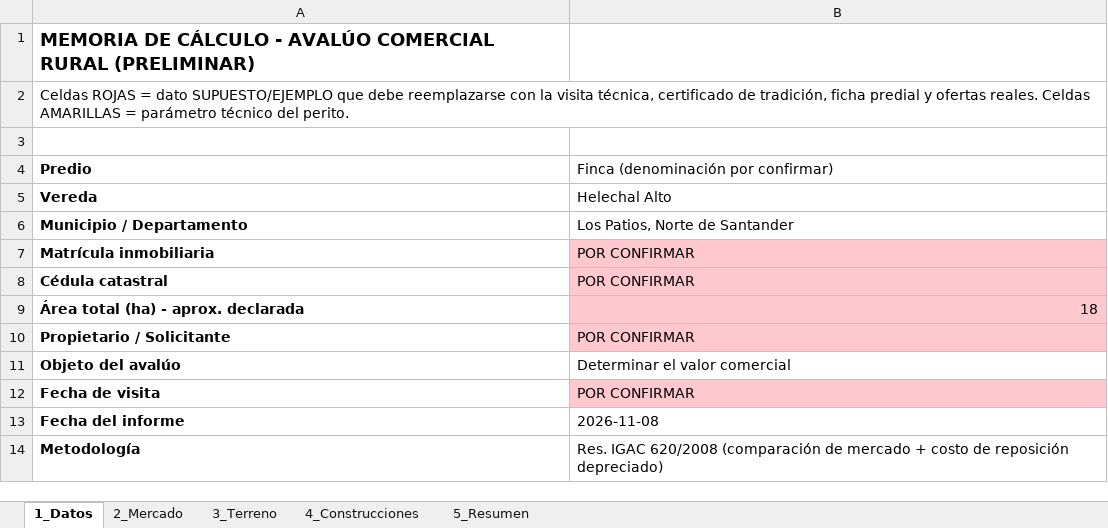
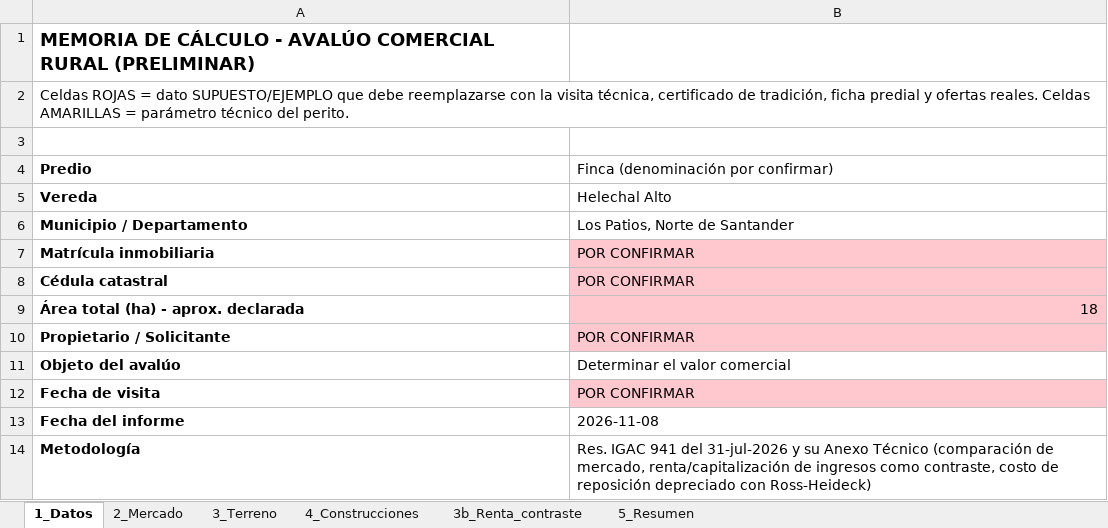
Before and after one commit to mapingenieria/mapingenieria, an Excel workbook: avaluo_helechal/Memoria_Calculo_Avaluo_Rural_Helechal_Alto.xlsx, sheet 1_Datos, drawn as a sheet; values as stored, in another font and other column widths than the file's, no borders; the diff names each change by its address in the sheet, - before the commit and + after, or states it on an @@ line.

```diff
--- a/avaluo_helechal/Memoria_Calculo_Avaluo_Rural_Helechal_Alto.xlsx (sheet 1_Datos)
+++ b/avaluo_helechal/Memoria_Calculo_Avaluo_Rural_Helechal_Alto.xlsx (sheet 1_Datos)
+sheet tab: 3b_Renta_contraste
-B14: Res. IGAC 620/2008 (comparación de mercado + costo de reposición depreciado)
+B14: Res. IGAC 941 del 31-jul-2026 y su Anexo Técnico (comparación de mercado, renta/capitalización de ingresos como contraste, costo de reposición depreciado con Ross-Heideck)
```
Also changed, not shown: sheet 2_Mercado, sheet 4_Construcciones, sheet 3_Terreno, sheet 5_Resumen, 3 other files.
